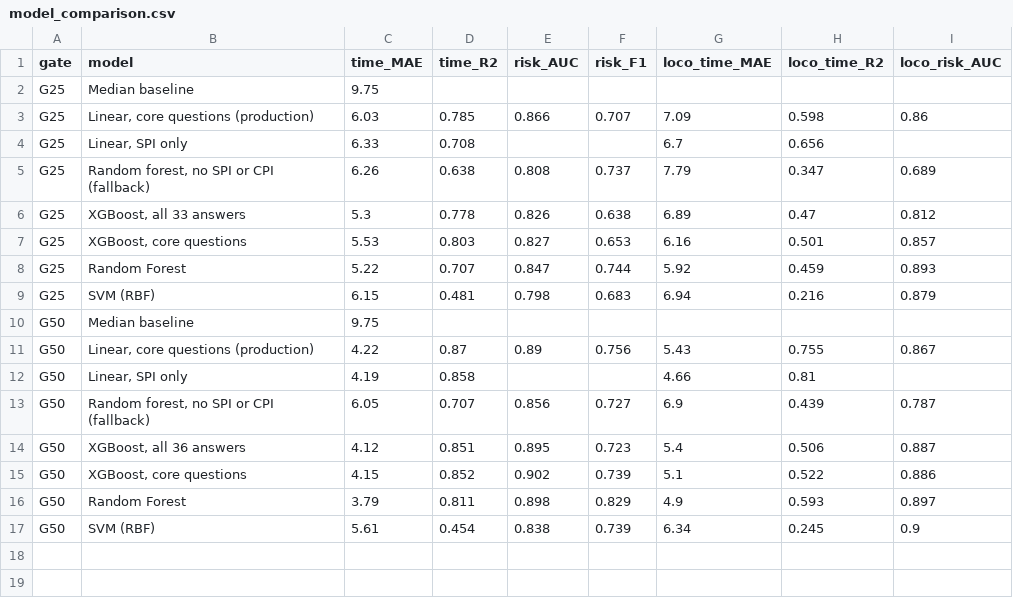
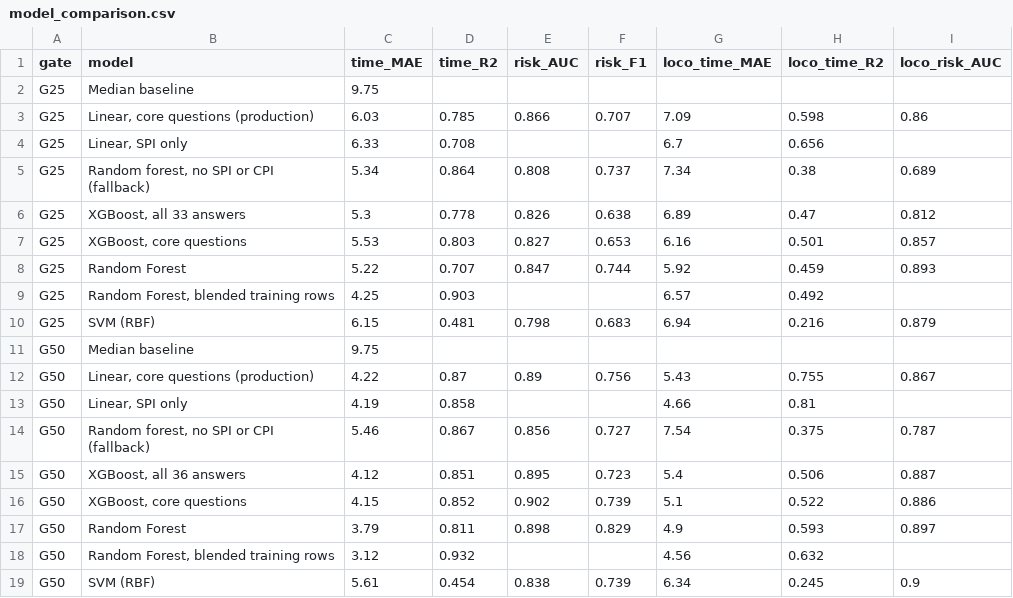
Before and after one commit to taha94753-cell/REVIVE-AI-BIM, a CSV file: reports/model_comparison.csv, drawn as a sheet.

```diff
--- a/reports/model_comparison.csv
+++ b/reports/model_comparison.csv
@@ -4,3 +4,3 @@ G25,"Linear, core questions (production)",6.03,0.785,0.866,0.707,7.09,0.598,0.86
 G25,"Linear, SPI only",6.33,0.708,,,6.7,0.656,
-G25,"Random forest, no SPI or CPI (fallback)",6.26,0.638,0.808,0.737,7.79,0.347,0.689
+G25,"Random forest, no SPI or CPI (fallback)",5.34,0.864,0.808,0.737,7.34,0.38,0.689
 G25,"XGBoost, all 33 answers",5.3,0.778,0.826,0.638,6.89,0.47,0.812
@@ -8,2 +8,3 @@ G25,"XGBoost, core questions",5.53,0.803,0.827,0.653,6.16,0.501,0.857
 G25,Random Forest,5.22,0.707,0.847,0.744,5.92,0.459,0.893
+G25,"Random Forest, blended training rows",4.25,0.903,,,6.57,0.492,
 G25,SVM (RBF),6.15,0.481,0.798,0.683,6.94,0.216,0.879
@@ -12,3 +13,3 @@ G50,"Linear, core questions (production)",4.22,0.87,0.89,0.756,5.43,0.755,0.867
 G50,"Linear, SPI only",4.19,0.858,,,4.66,0.81,
-G50,"Random forest, no SPI or CPI (fallback)",6.05,0.707,0.856,0.727,6.9,0.439,0.787
+G50,"Random forest, no SPI or CPI (fallback)",5.46,0.867,0.856,0.727,7.54,0.375,0.787
 G50,"XGBoost, all 36 answers",4.12,0.851,0.895,0.723,5.4,0.506,0.887
@@ -16,2 +17,3 @@ G50,"XGBoost, core questions",4.15,0.852,0.902,0.739,5.1,0.522,0.886
 G50,Random Forest,3.79,0.811,0.898,0.829,4.9,0.593,0.897
+G50,"Random Forest, blended training rows",3.12,0.932,,,4.56,0.632,
 G50,SVM (RBF),5.61,0.454,0.838,0.739,6.34,0.245,0.9
```
Also changed, not shown: 11 other files.
